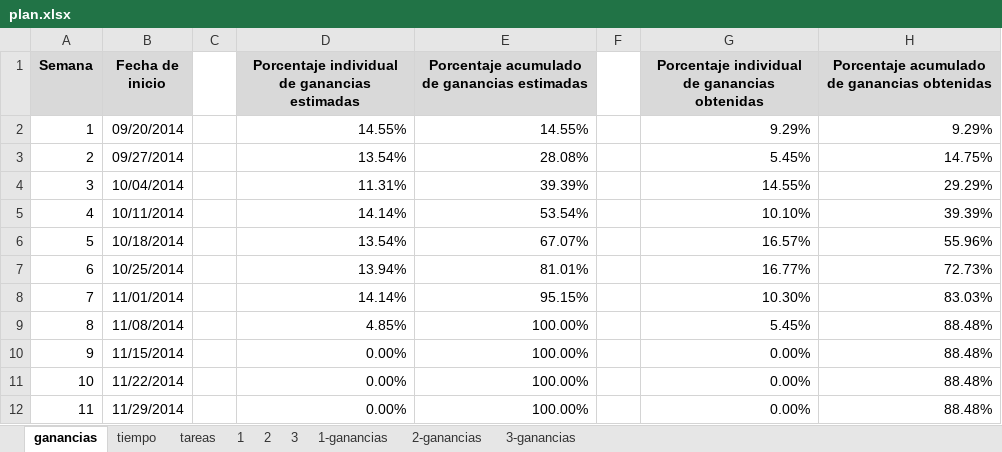
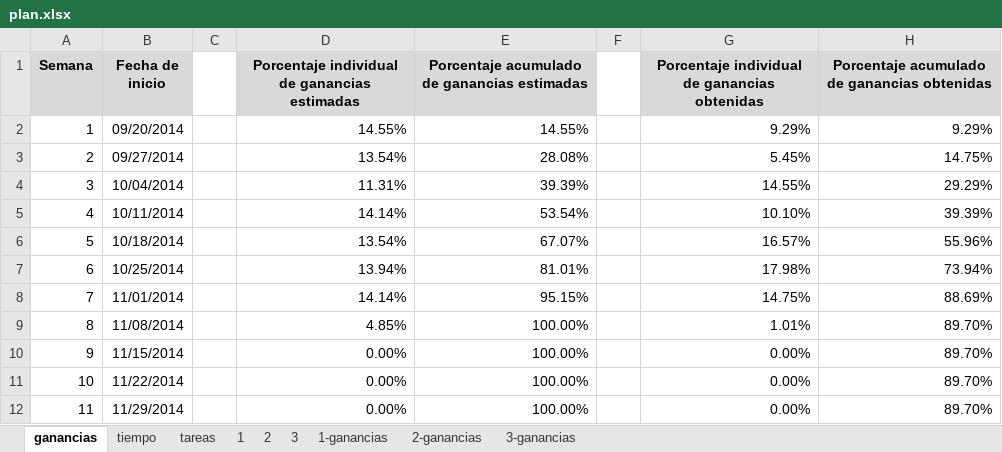
Before and after one commit to jw92/PPR, an Excel workbook: tspi/plan.xlsx, sheet ganancias, drawn as a sheet; values as stored, in another font and other column widths than the file's, no borders; charts and pictures not drawn; the diff names each change by its address in the sheet, - before the commit and + after, or states it on an @@ line.

```diff
--- a/tspi/plan.xlsx (sheet ganancias)
+++ b/tspi/plan.xlsx (sheet ganancias)
-G7: 16.77%
+G7: 17.98%
-H7: 72.73%
+H7: 73.94%
-G8: 10.30%
+G8: 14.75%
-H8: 83.03%
+H8: 88.69%
-G9: 5.45%
+G9: 1.01%
-H9:H12: 88.48%
+H9:H12: 89.70%
```
Also changed, not shown: sheet 3, sheet 3-ganancias, sheet tiempo, sheet tareas, formulas that keep their value, charts or pictures, tspi/ciclo-3/plan3-20105627.xlsx, tspi/ciclo-3/plan3-20105914.xlsx, 1 other file.
